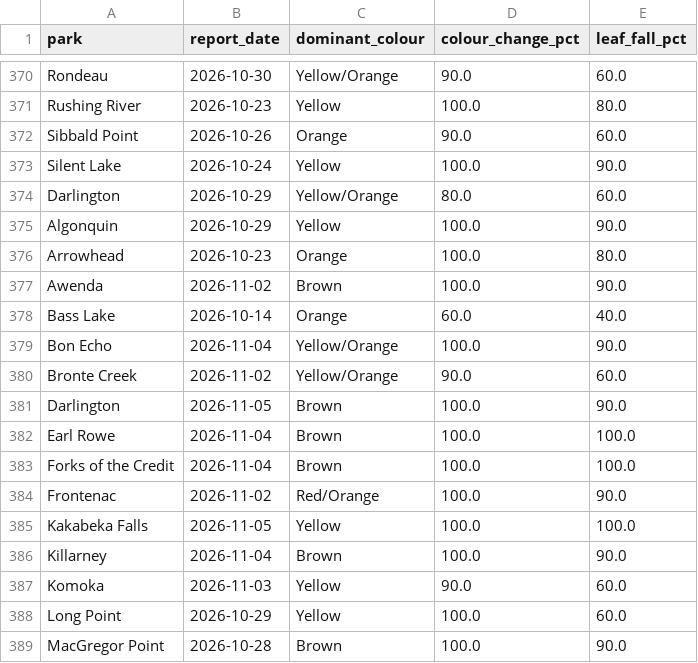
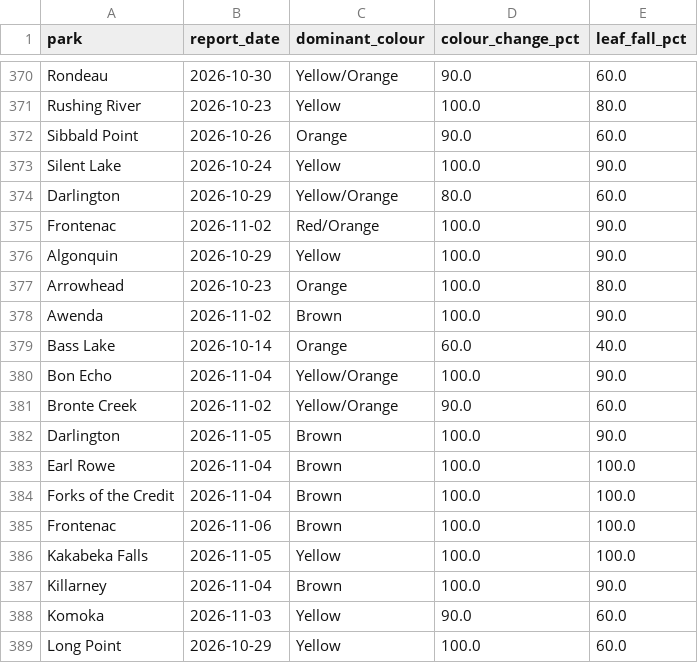
Before and after one commit to aaravindravi/rising_foliage, a CSV file: prototype/output/ground/onparks_history.csv, drawn as a sheet; only a part is shown, gaps mark what is left out; the shorter side is filled out with more unchanged rows.

```diff
--- a/prototype/output/ground/onparks_history.csv
+++ b/prototype/output/ground/onparks_history.csv
@@ -374,2 +374,3 @@ Silent Lake,2026-10-24,Yellow,100.0,90.0
 Darlington,2026-10-29,Yellow/Orange,80.0,60.0
+Frontenac,2026-11-02,Red/Orange,100.0,90.0
 Algonquin,2026-10-29,Yellow,100.0,90.0
@@ -383,3 +384,3 @@ Earl Rowe,2026-11-04,Brown,100.0,100.0
 Forks of the Credit,2026-11-04,Brown,100.0,100.0
-Frontenac,2026-11-02,Red/Orange,100.0,90.0
+Frontenac,2026-11-06,Brown,100.0,100.0
 Kakabeka Falls,2026-11-05,Yellow,100.0,100.0
```
